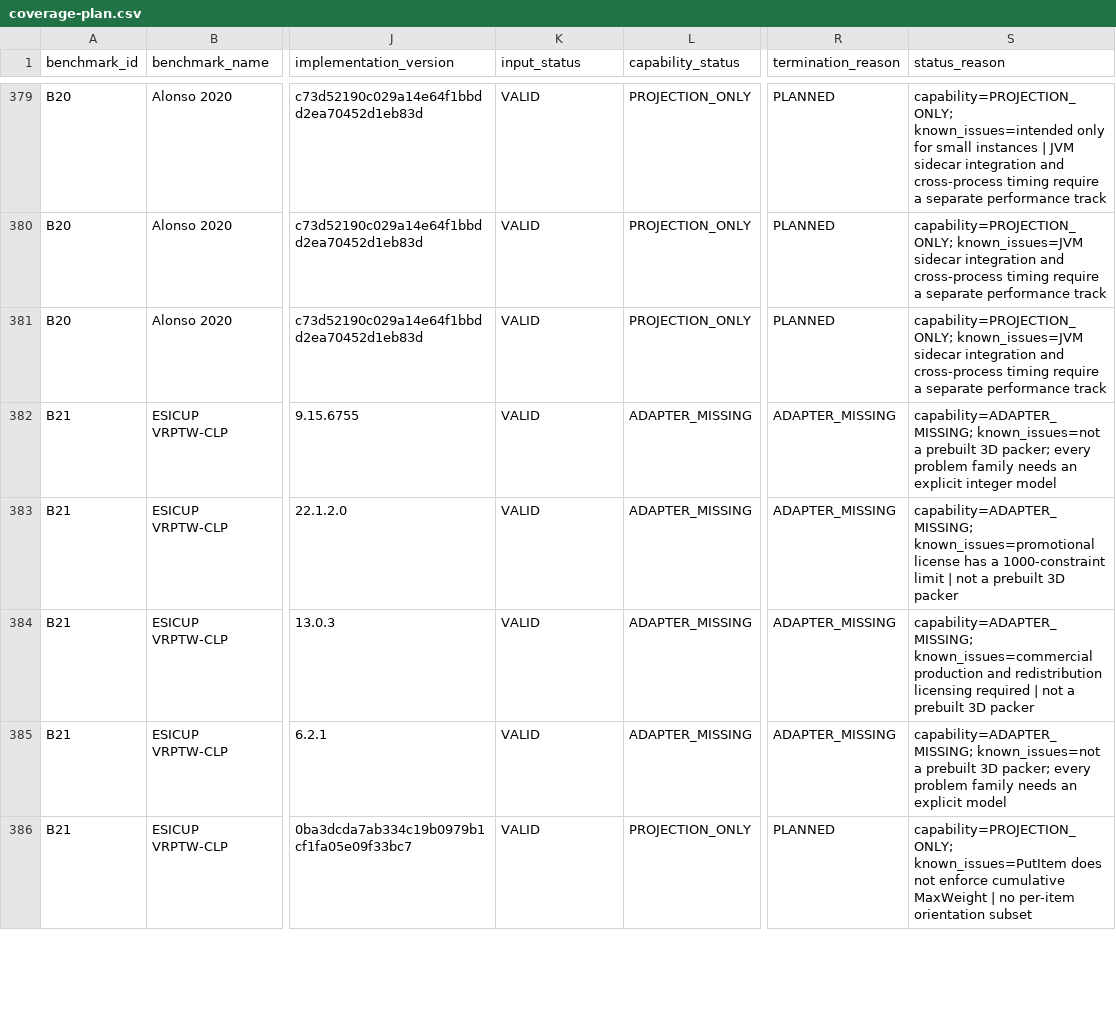
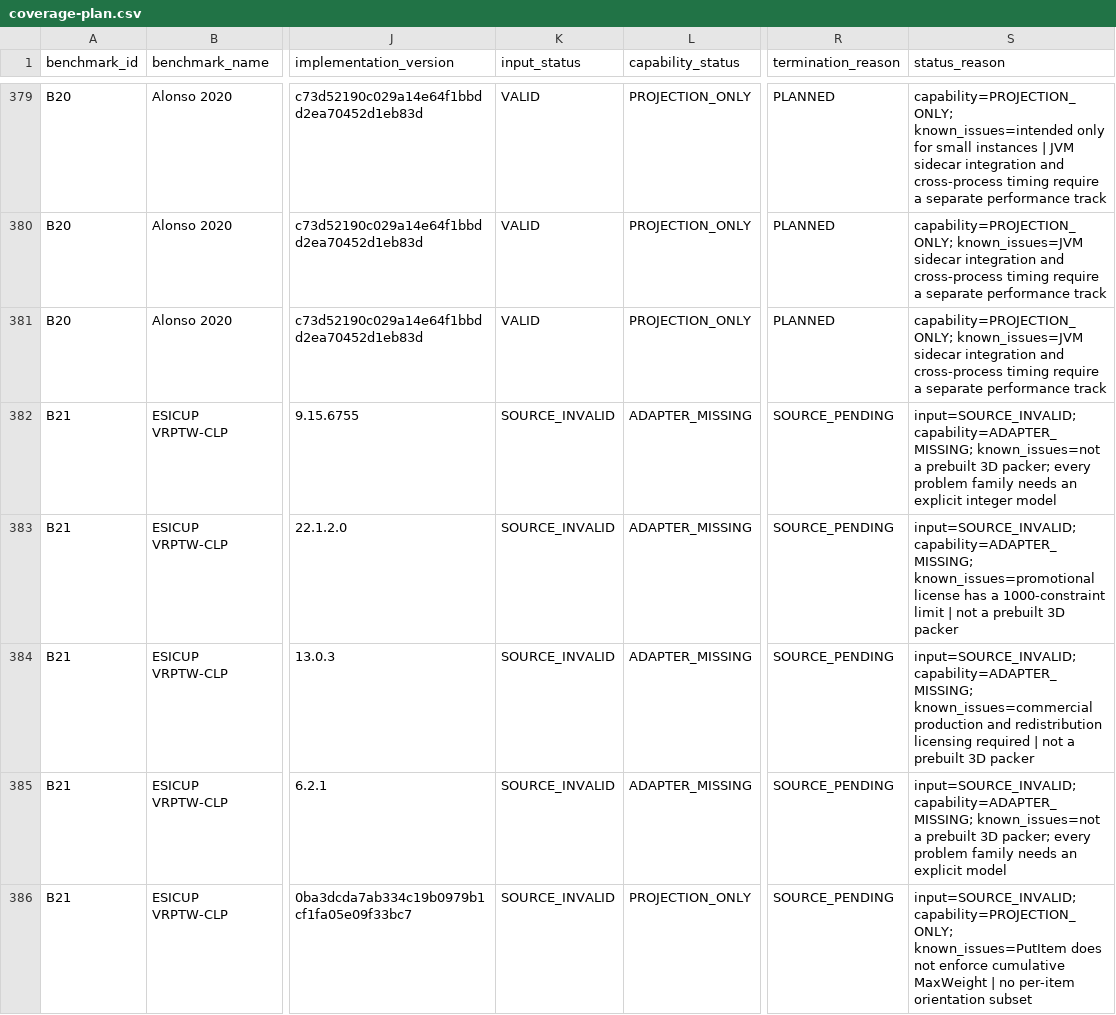
Before and after one commit to hansbug-research/3d-packing-solver-study, a CSV file: results/comprehensive/coverage-plan.csv, drawn as a sheet; only a part is shown, gaps mark what is left out; the diff covers the shown part only; the diff names each change by its address in the sheet, - before the commit and + after, or states it on an @@ line.

Commit message:
Audit invalid VRPTW-CLP source and refresh coverage

```diff
--- a/results/comprehensive/coverage-plan.csv
+++ b/results/comprehensive/coverage-plan.csv
-K382:K386 (input_status): VALID
+K382:K386 (input_status): SOURCE_INVALID
-R382:R385 (termination_reason): ADAPTER_MISSING
+R382:R385 (termination_reason): SOURCE_PENDING
-S382 (status_reason): capability=ADAPTER_MISSING; known_issues=not…
+S382 (status_reason): input=SOURCE_INVALID; capability=ADAPTER_MISSING; known_issues=not…
-S383 (status_reason): capability=ADAPTER_MISSING; known_issues=promotional…
+S383 (status_reason): input=SOURCE_INVALID; capability=ADAPTER_MISSING; known_issues=promotional…
-S384 (status_reason): capability=ADAPTER_MISSING; known_issues=commercial…
+S384 (status_reason): input=SOURCE_INVALID; capability=ADAPTER_MISSING; known_issues=commercial…
-S385 (status_reason): capability=ADAPTER_MISSING; known_issues=not…
+S385 (status_reason): input=SOURCE_INVALID; capability=ADAPTER_MISSING; known_issues=not…
-R386 (termination_reason): PLANNED
+R386 (termination_reason): SOURCE_PENDING
-S386 (status_reason): capability=PROJECTION_ONLY; known_issues=PutItem…
+S386 (status_reason): input=SOURCE_INVALID; capability=PROJECTION_ONLY; known_issues=PutItem…
```
Also changed, not shown: 42 edited cells elsewhere in this file, results/comprehensive/coverage.csv, 18 other files.
